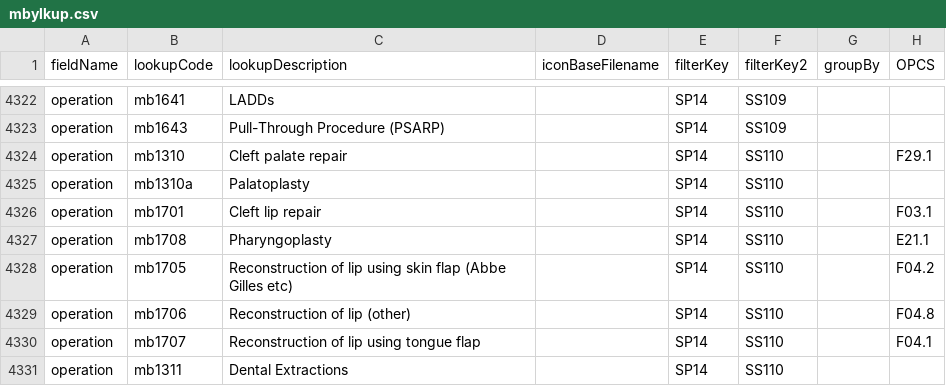
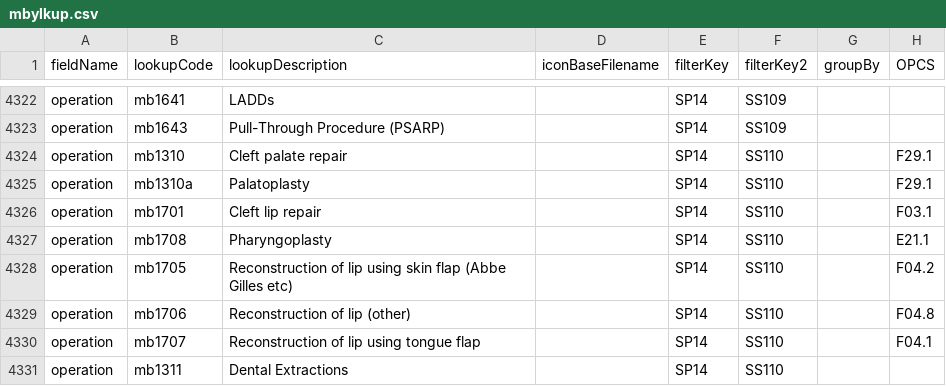
Before and after one commit to homepark/lkups, a CSV file: mbylkup.csv, drawn as a sheet; only a part is shown, gaps mark what is left out.

Commit message:
Update mbylkup.csv

```diff
--- a/mbylkup.csv
+++ b/mbylkup.csv
@@ -4324,3 +4324,3 @@ operation,mb1643,Pull-Through Procedure (PSARP),,SP14,SS109,,,
 operation,mb1310,Cleft palate repair,,SP14,SS110,,F29.1,
-operation,mb1310a,Palatoplasty,,SP14,SS110,,,
+operation,mb1310a,Palatoplasty,,SP14,SS110,,F29.1,
 operation,mb1701,Cleft lip repair,,SP14,SS110,,F03.1,
```
